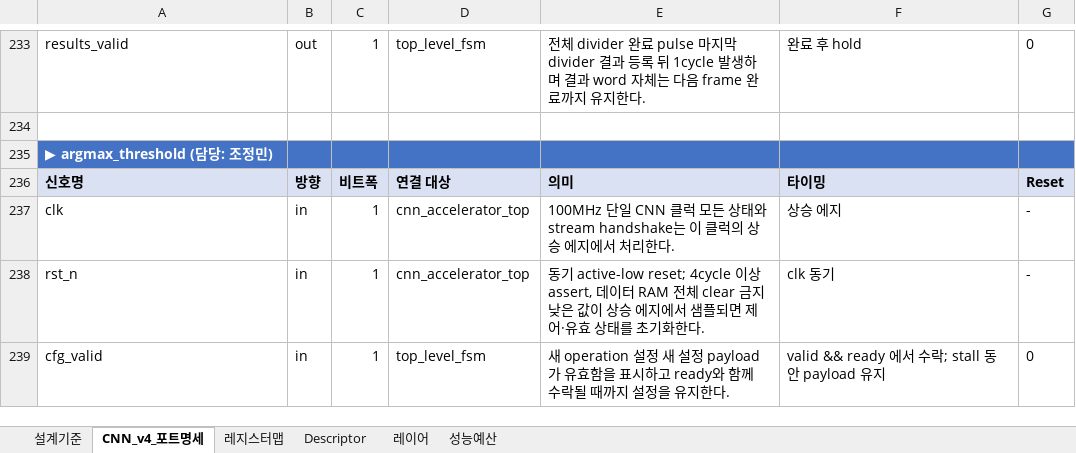
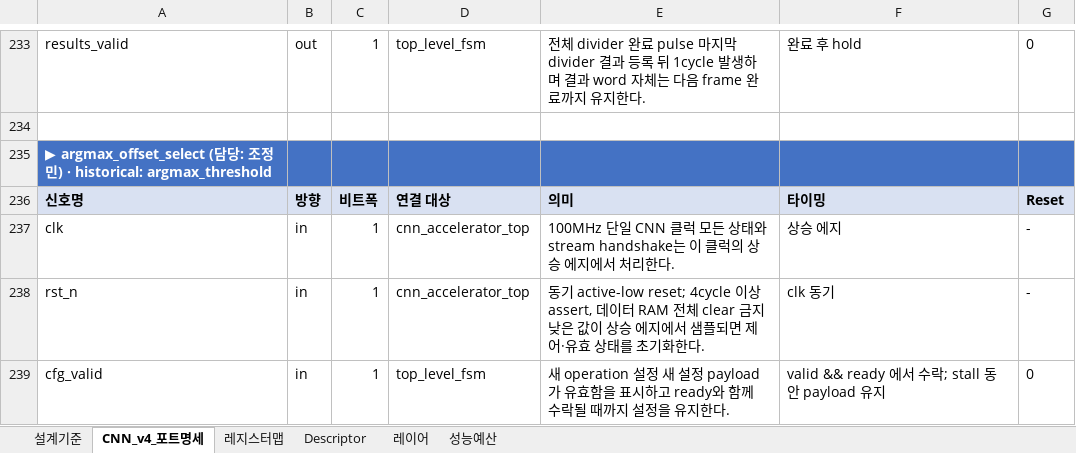
Before and after one commit to realisshoon/zynq-cnn-motion-robot-soc, an Excel workbook: CNN/golden_py_model/generated/CNN_v4_포트명세_모듈별.xlsx, sheet CNN_v4_포트명세, drawn as a sheet; only a part is shown, gaps mark what is left out; values as stored, in another font and other column widths than the file's, no borders; the diff covers the shown part only; the diff names each change by its address in the sheet, - before the commit and + after, or states it on an @@ line.

```diff
--- a/CNN/golden_py_model/generated/CNN_v4_포트명세_모듈별.xlsx (sheet CNN_v4_포트명세)
+++ b/CNN/golden_py_model/generated/CNN_v4_포트명세_모듈별.xlsx (sheet CNN_v4_포트명세)
-A235: ▶ argmax_threshold (담당: 조정민)
+A235: ▶ argmax_offset_select (담당: 조정민) · historical: argmax_threshold
```
Also changed, not shown: 39 added rows elsewhere in this sheet, sheet 레지스터맵, 8 other files.
